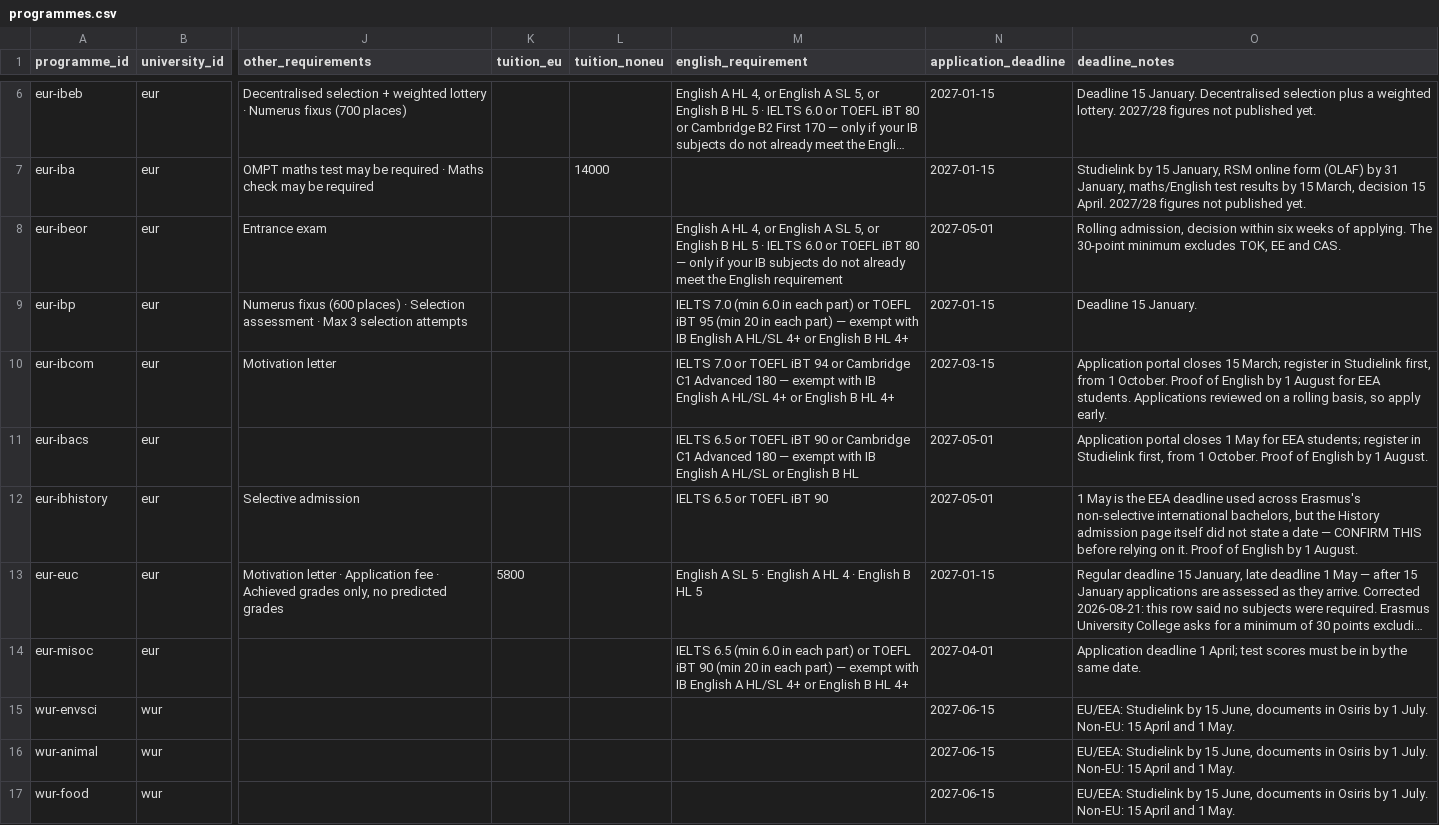
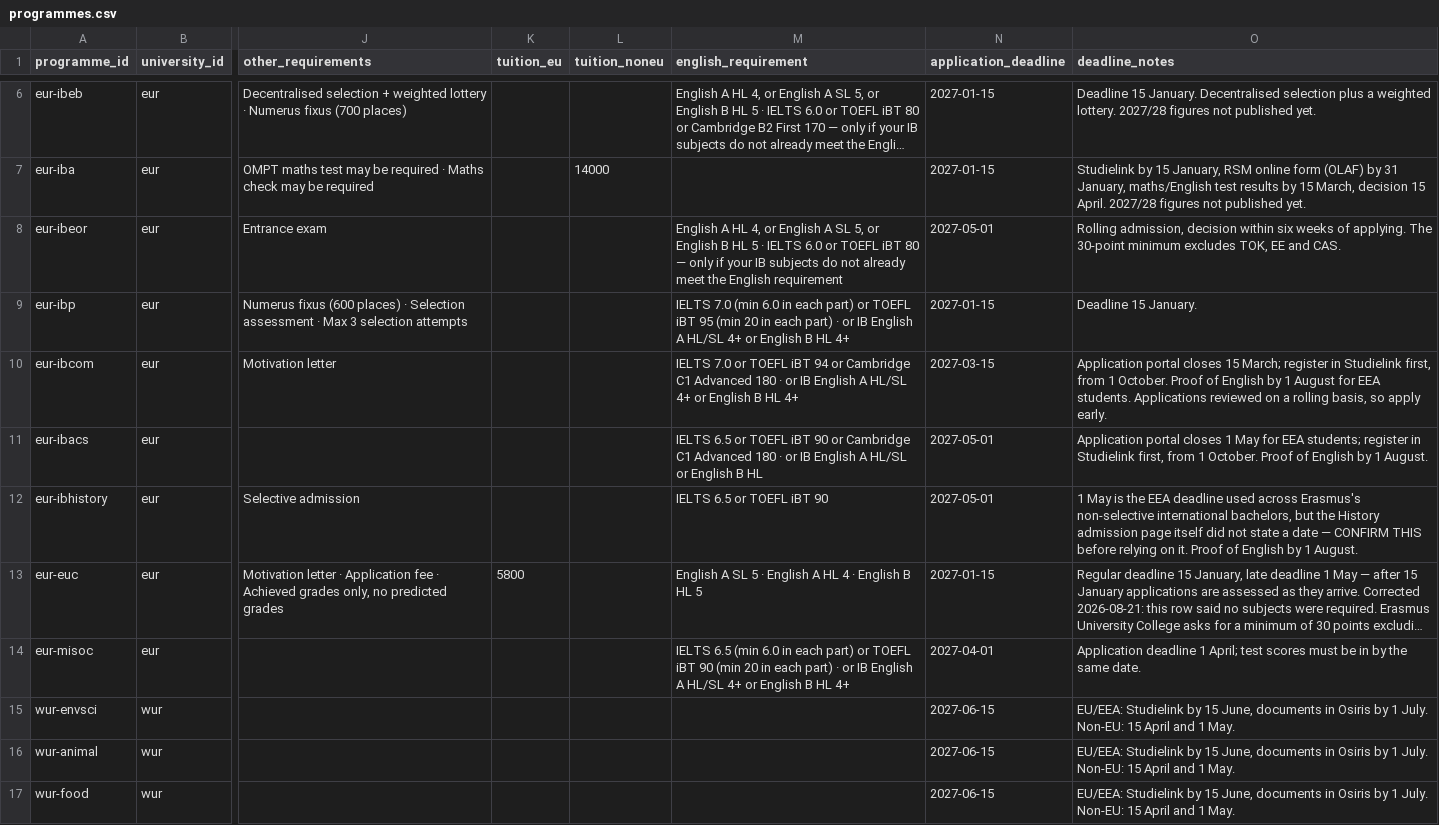
Before and after one commit to Leonsalner/ib-university-finder, a CSV file: data/programmes.csv, drawn as a sheet; only a part is shown, gaps mark what is left out; long unchanged cells end in …; the diff names each change by its address in the sheet, - before the commit and + after, or states it on an @@ line.

Commit message:
Show the IB English route as its own line in English requirements
Language requirements read like "IELTS 6.5 or TOEFL iBT 90 — exempt if
English was an IB exam subject with a pass". The IB route is the one
that matters to this site's readers, so it now sits on its own line
starting "or IB English" — e.g. "or IB English with any pass grade"
for TU Delft, and the stated grades kept where a university gives them
("or IB English A HL/SL 4+ or English B HL 4+"). Same split applied to
Wageningen's default. Wording only; no requirement changed.

```diff
--- a/data/programmes.csv
+++ b/data/programmes.csv
-M9 (english_requirement): …each part) — exempt with IB English…
+M9 (english_requirement): …each part) · or IB English…
-M10 (english_requirement): …Advanced 180 — exempt with IB English…
+M10 (english_requirement): …Advanced 180 · or IB English…
-M11 (english_requirement): …Advanced 180 — exempt with IB English…
+M11 (english_requirement): …Advanced 180 · or IB English…
-M14 (english_requirement): …each part) — exempt with IB English…
+M14 (english_requirement): …each part) · or IB English…
```
Also changed, not shown: data/universities.csv, 1 other file.
